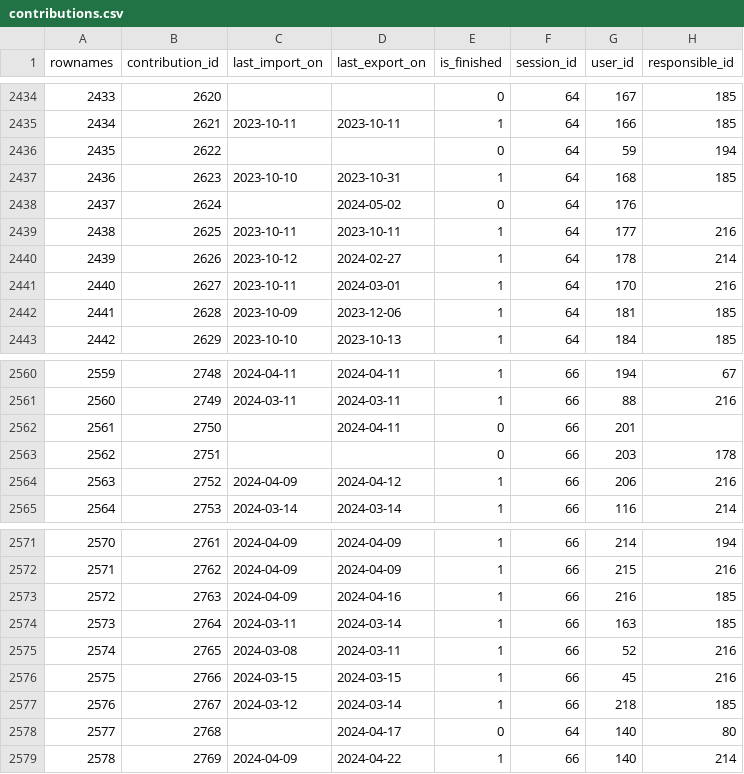
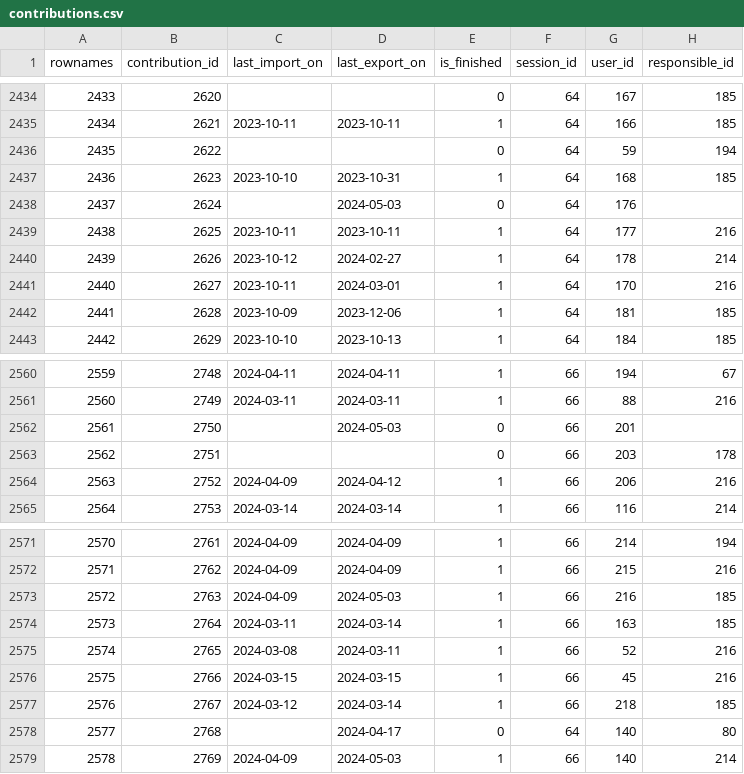
Before and after one commit to s-balandine/typology-dump, a CSV file: data/contributions.csv, drawn as a sheet; only a part is shown, gaps mark what is left out.

```diff
--- a/data/contributions.csv
+++ b/data/contributions.csv
@@ -2437,3 +2437,3 @@ rownames,contribution_id,last_import_on,last_export_on,is_finished,session_id,us
 2436,2623,2023-10-10 ,2023-10-31 ,1,64,168,185
-2437,2624,,2024-05-02 ,0,64,176,
+2437,2624,,2024-05-03 ,0,64,176,
 2438,2625,2023-10-11 ,2023-10-11 ,1,64,177,216
@@ -2561,3 +2561,3 @@ rownames,contribution_id,last_import_on,last_export_on,is_finished,session_id,us
 2560,2749,2024-03-11 ,2024-03-11 ,1,66,88,216
-2561,2750,,2024-04-11 ,0,66,201,
+2561,2750,,2024-05-03 ,0,66,201,
 2562,2751,,,0,66,203,178
@@ -2572,3 +2572,3 @@ rownames,contribution_id,last_import_on,last_export_on,is_finished,session_id,us
 2571,2762,2024-04-09 ,2024-04-09 ,1,66,215,216
-2572,2763,2024-04-09 ,2024-04-16 ,1,66,216,185
+2572,2763,2024-04-09 ,2024-05-03 ,1,66,216,185
 2573,2764,2024-03-11 ,2024-03-14 ,1,66,163,185
@@ -2578,2 +2578,2 @@ rownames,contribution_id,last_import_on,last_export_on,is_finished,session_id,us
 2577,2768,,2024-04-17 ,0,64,140,80
-2578,2769,2024-04-09 ,2024-04-22 ,1,66,140,214
+2578,2769,2024-04-09 ,2024-05-03 ,1,66,140,214
```
Also changed, not shown: data/d2session_history.csv, data/macro_budgets.csv, 4 other files.
